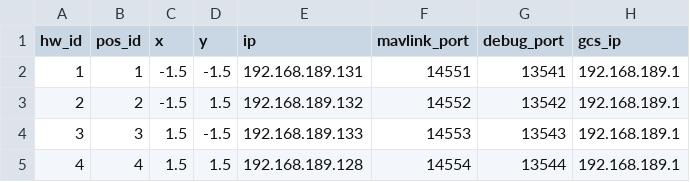
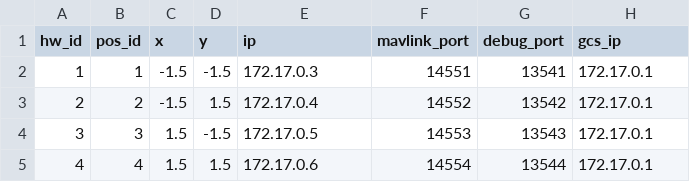
Before and after one commit to alireza787b/mavsdk_drone_show, a CSV file: config.csv, drawn as a sheet.

```diff
--- a/config.csv
+++ b/config.csv
@@ -1,5 +1,5 @@
 hw_id,pos_id,x,y,ip,mavlink_port,debug_port,gcs_ip
-1,1,-1.5,-1.5,192.168.189.131,14551,13541,192.168.189.1
-2,2,-1.5,1.5,192.168.189.132,14552,13542,192.168.189.1
-3,3,1.5,-1.5,192.168.189.133,14553,13543,192.168.189.1
-4,4,1.5,1.5,192.168.189.128,14554,13544,192.168.189.1
+1,1,-1.5,-1.5,172.17.0.3,14551,13541,172.17.0.1
+2,2,-1.5,1.5,172.17.0.4,14552,13542,172.17.0.1
+3,3,1.5,-1.5,172.17.0.5,14553,13543,172.17.0.1
+4,4,1.5,1.5,172.17.0.6,14554,13544,172.17.0.1
```
Also changed, not shown: 6 other files.
